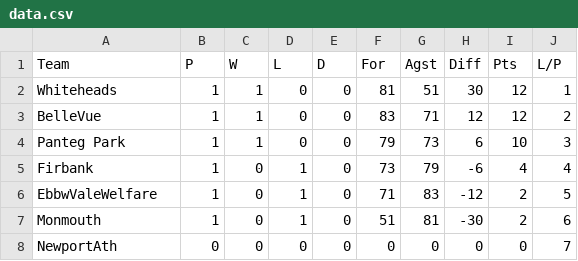
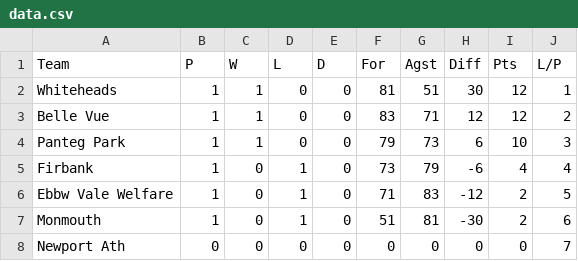
Before and after one commit to iamwillgray/awd, a CSV file: table-generator/data.csv, drawn as a sheet.

```diff
--- a/table-generator/data.csv
+++ b/table-generator/data.csv
@@ -2,7 +2,7 @@ Team,P,W,L,D,For,Agst,Diff,Pts,L/P
 Whiteheads,1,1,0,0,81,51,30,12,1
-BelleVue,1,1,0,0,83,71,12,12,2
+Belle Vue,1,1,0,0,83,71,12,12,2
 Panteg Park,1,1,0,0,79,73,6,10,3
 Firbank,1,0,1,0,73,79,-6,4,4
-EbbwValeWelfare,1,0,1,0,71,83,-12,2,5
+Ebbw Vale Welfare,1,0,1,0,71,83,-12,2,5
 Monmouth,1,0,1,0,51,81,-30,2,6
-NewportAth,0,0,0,0,0,0,0,0,7
+Newport Ath,0,0,0,0,0,0,0,0,7
```
Also changed, not shown: 1 other file.
